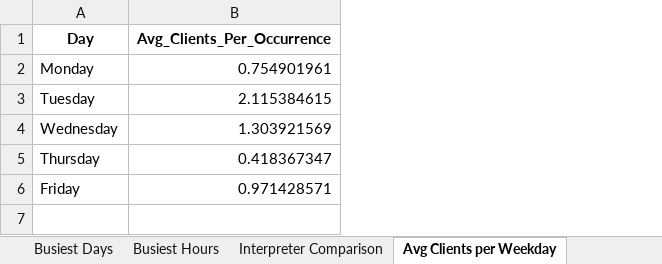
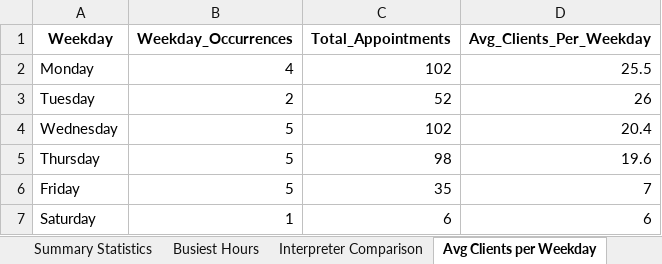
Before and after one commit to asmaawnuh/data-analysis, an Excel workbook: 2522_monthly_analysis.xlsx, sheet Avg Clients per Weekday, drawn as a sheet; values as stored, in another font and other column widths than the file's, no borders; removed rows and columns are numbered as before the commit, all else as after; the diff names each change by its address in the sheet, - before the commit and + after, or states it on an @@ line.

```diff
--- a/2522_monthly_analysis.xlsx (sheet Avg Clients per Weekday)
+++ b/2522_monthly_analysis.xlsx (sheet Avg Clients per Weekday)
-sheet tab: Busiest Days
-column B (Avg_Clients_Per_Occurrence), rows 2-6: 0.754901961 | 2.115384615 | 1.303921569 | 0.418367347 | 0.971428571
+column B (Weekday_Occurrences), rows 2-6: 4 | 2 | 5 | 5 | 5
+column C (Total_Appointments), rows 2-6: 102 | 52 | 102 | 98 | 35
+column D (Avg_Clients_Per_Weekday), rows 2-6: 25.5 | 26 | 20.4 | 19.6 | 7
-A1: Day
+A1: Weekday
+row 7: Saturday | 1 | 6 | 6
```
Also changed, not shown: sheet All Processed Data, sheet Interpreter Comparison, sheet Summary Statistics, other sheet tabs, 1 other file.
